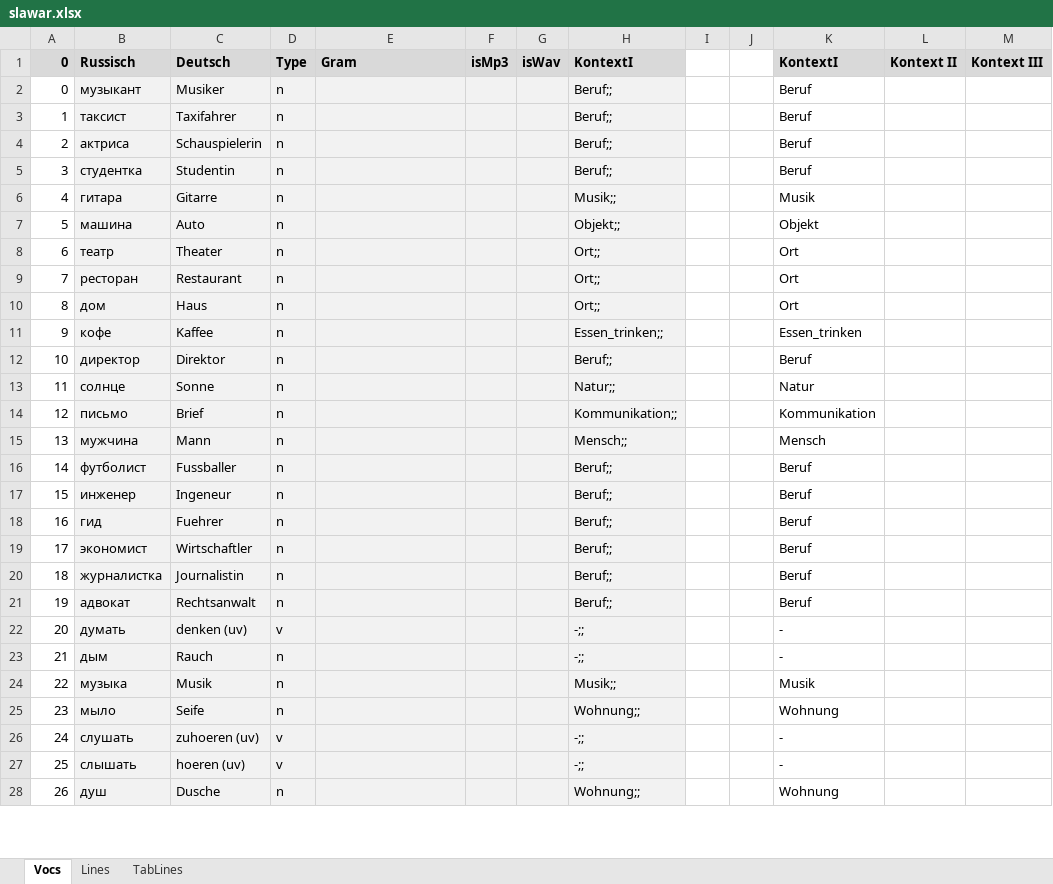
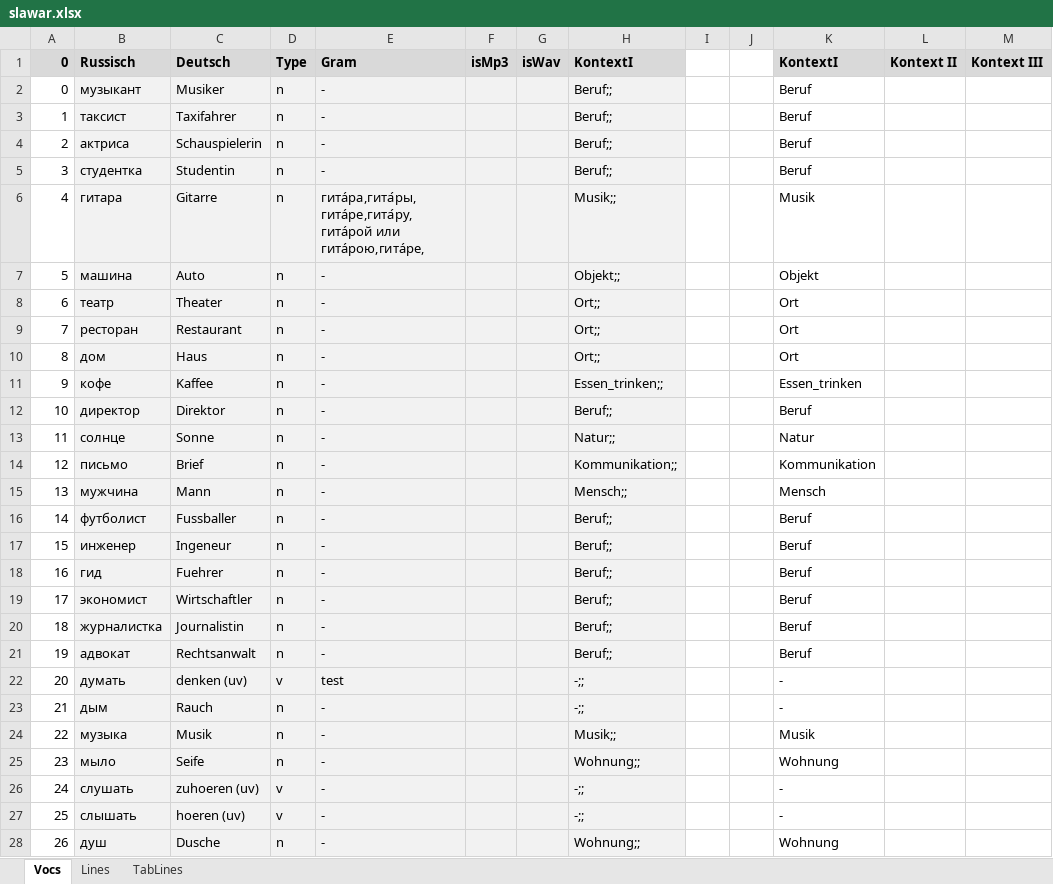
Before and after one commit to wuschwusul/russTrainer, an Excel workbook: data/slawar.xlsx, sheet Vocs, drawn as a sheet; only a part is shown; values as stored, in another font and other column widths than the file's, no borders; the diff covers the shown part only; the diff names each change by its address in the sheet, - before the commit and + after, or states it on an @@ line.

Commit message:
HTML download worx, wiki-tables are extracted, only Nouns correctly

```diff
--- a/data/slawar.xlsx (sheet Vocs)
+++ b/data/slawar.xlsx (sheet Vocs)
-E2:E5 (Gram): (empty)
+E2:E5 (Gram): -
-E6 (Gram): (empty)
+E6 (Gram): гита́ра,гита́ры,гита́ре,гита́ру,гита́рой или гита́рою,гита́ре,
-E7:E21 (Gram): (empty)
+E7:E21 (Gram): -
-E22 (Gram): (empty)
+E22 (Gram): test
-E23:E28 (Gram): (empty)
+E23:E28 (Gram): -
```
Also changed, not shown: 766 edited cells elsewhere in this sheet, 8 other files.
